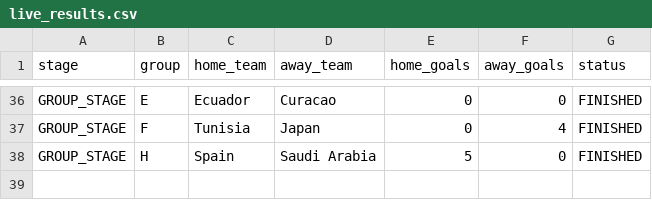
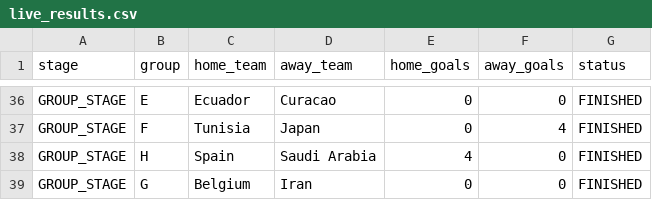
Before and after one commit to ieuyar/WC26, a CSV file: live_results.csv, drawn as a sheet; only a part is shown, gaps mark what is left out.

```diff
--- a/live_results.csv
+++ b/live_results.csv
@@ -37,2 +37,3 @@ GROUP_STAGE,E,Ecuador,Curacao,0,0,FINISHED
 GROUP_STAGE,F,Tunisia,Japan,0,4,FINISHED
-GROUP_STAGE,H,Spain,Saudi Arabia,5,0,FINISHED
+GROUP_STAGE,H,Spain,Saudi Arabia,4,0,FINISHED
+GROUP_STAGE,G,Belgium,Iran,0,0,FINISHED
```
Also changed, not shown: simulation_output/engine_match_predictions.csv, simulation_output/engine_scenarios.csv, 9 other files.
